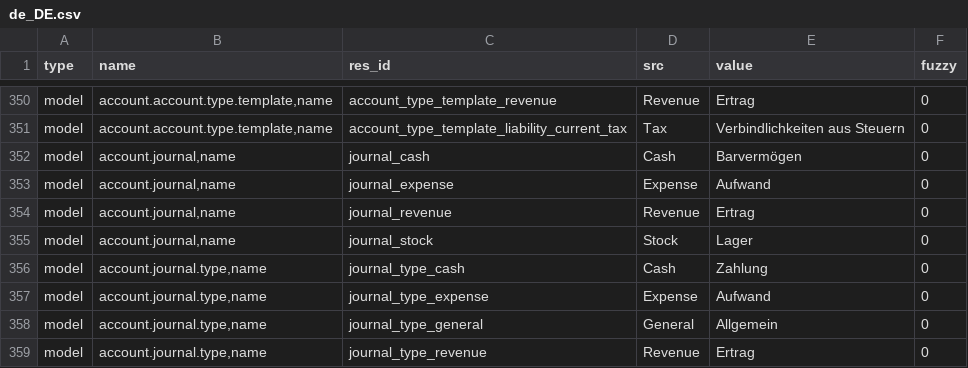
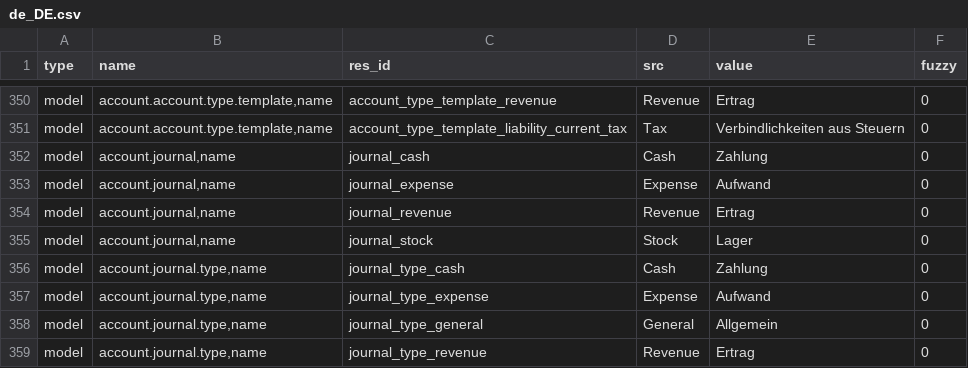
Before and after one commit to coopengo/account, a CSV file: de_DE.csv, drawn as a sheet; only a part is shown, gaps mark what is left out; the diff covers the shown part only.

```diff
--- a/de_DE.csv
+++ b/de_DE.csv
@@ -365,3 +365,3 @@ model,"account.account.type.template,name",account_type_template_revenue,Revenue
 model,"account.account.type.template,name",account_type_template_liability_current_tax,Tax,Verbindlichkeiten aus Steuern,0
-model,"account.journal,name",journal_cash,Cash,Barvermögen,0
+model,"account.journal,name",journal_cash,Cash,Zahlung,0
 model,"account.journal,name",journal_expense,Expense,Aufwand,0
```
Also changed, not shown: 2 added rows and 6 edited cells elsewhere in this file.
